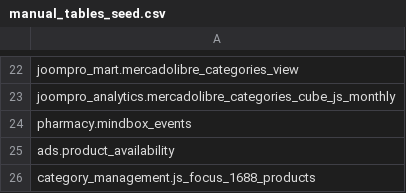
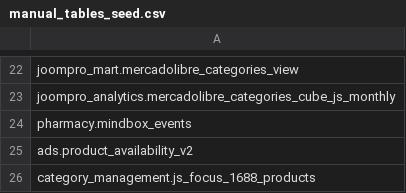
Before and after one commit to david-but-its-daweed/dbt-spark-models, a CSV file: seeds/manual_tables_seed.csv, drawn as a sheet; only a part is shown, gaps mark what is left out.

Commit message:
ADS-5681 fix dbt model with new product availability table (#1266)
https://joom-team.slack.com/archives/C04PP81KKCM/p1741426364144359
Old table was deleted.

Changes made, everything should work, but is untested(don't know how to
test DBT models)

---------

Co-authored-by: valentinsoe <valentinsoe@users.noreply.github.com>

```diff
--- a/seeds/manual_tables_seed.csv
+++ b/seeds/manual_tables_seed.csv
@@ -24,3 +24,3 @@ joompro_analytics.mercadolibre_categories_cube_js_monthly
 pharmacy.mindbox_events
-ads.product_availability
+ads.product_availability_v2
 category_management.js_focus_1688_products
```
Also changed, not shown: 2 other files.
